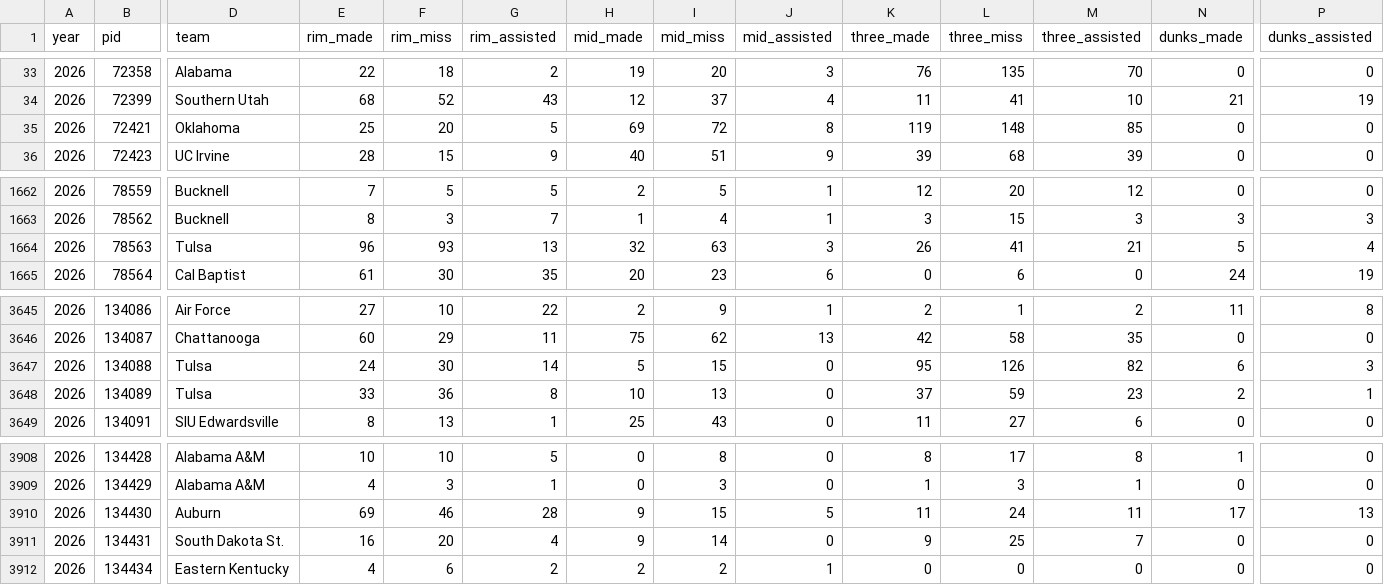
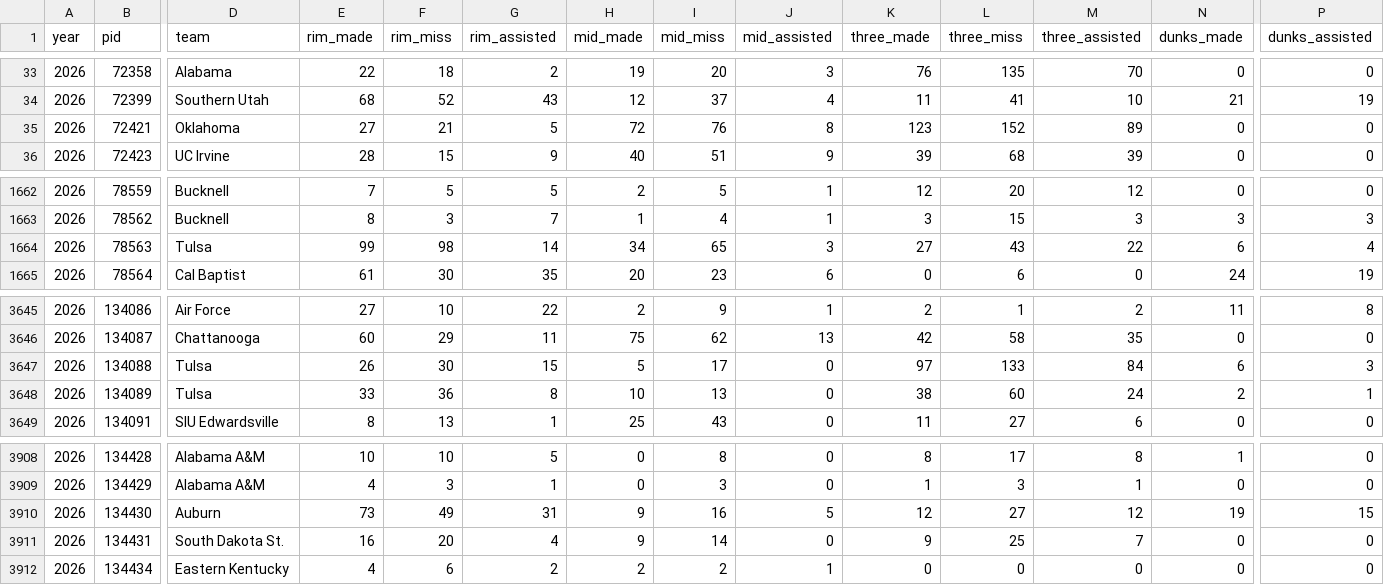
Before and after one commit to dbcjason/NCAACards, a CSV file: player_cards_pipeline/data/bt/bt_playerstat_2026.csv, drawn as a sheet; only a part is shown, gaps mark what is left out; the diff covers the shown part only; the diff names each change by its address in the sheet, - before the commit and + after, or states it on an @@ line.

```diff
--- a/player_cards_pipeline/data/bt/bt_playerstat_2026.csv
+++ b/player_cards_pipeline/data/bt/bt_playerstat_2026.csv
-E35 (rim_made): 25
+E35 (rim_made): 27
-F35 (rim_miss): 20
+F35 (rim_miss): 21
-H35 (mid_made): 69
+H35 (mid_made): 72
-I35 (mid_miss): 72
+I35 (mid_miss): 76
-K35 (three_made): 119
+K35 (three_made): 123
-L35 (three_miss): 148
+L35 (three_miss): 152
-M35 (three_assisted): 85
+M35 (three_assisted): 89
-E1664 (rim_made): 96
+E1664 (rim_made): 99
-F1664 (rim_miss): 93
+F1664 (rim_miss): 98
-G1664 (rim_assisted): 13
+G1664 (rim_assisted): 14
-H1664 (mid_made): 32
+H1664 (mid_made): 34
-I1664 (mid_miss): 63
+I1664 (mid_miss): 65
-K1664 (three_made): 26
+K1664 (three_made): 27
-L1664 (three_miss): 41
+L1664 (three_miss): 43
-M1664 (three_assisted): 21
+M1664 (three_assisted): 22
-N1664 (dunks_made): 5
+N1664 (dunks_made): 6
-E3647 (rim_made): 24
+E3647 (rim_made): 26
-G3647 (rim_assisted): 14
+G3647 (rim_assisted): 15
-I3647 (mid_miss): 15
+I3647 (mid_miss): 17
-K3647 (three_made): 95
+K3647 (three_made): 97
-L3647 (three_miss): 126
+L3647 (three_miss): 133
-M3647 (three_assisted): 82
+M3647 (three_assisted): 84
-K3648 (three_made): 37
+K3648 (three_made): 38
-L3648 (three_miss): 59
+L3648 (three_miss): 60
-M3648 (three_assisted): 23
+M3648 (three_assisted): 24
-E3910 (rim_made): 69
+E3910 (rim_made): 73
-F3910 (rim_miss): 46
+F3910 (rim_miss): 49
-G3910 (rim_assisted): 28
+G3910 (rim_assisted): 31
-I3910 (mid_miss): 15
+I3910 (mid_miss): 16
-K3910 (three_made): 11
+K3910 (three_made): 12
-L3910 (three_miss): 24
+L3910 (three_miss): 27
-M3910 (three_assisted): 11
+M3910 (three_assisted): 12
-N3910 (dunks_made): 17
+N3910 (dunks_made): 19
-P3910 (dunks_assisted): 13
+P3910 (dunks_assisted): 15
```
Also changed, not shown: 111 edited cells elsewhere in this file, player_cards_pipeline/data/bt/self_creation_by_year/self_creation_cache_2026.csv, 4 other files.
